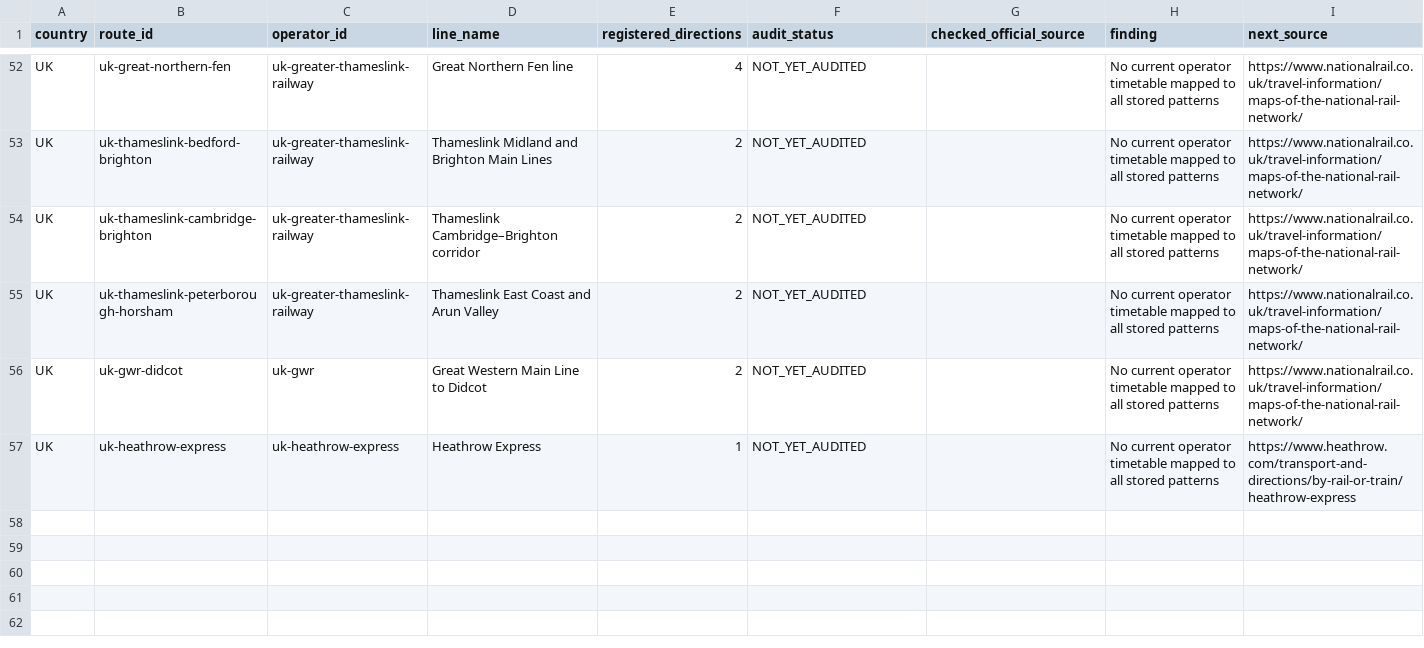
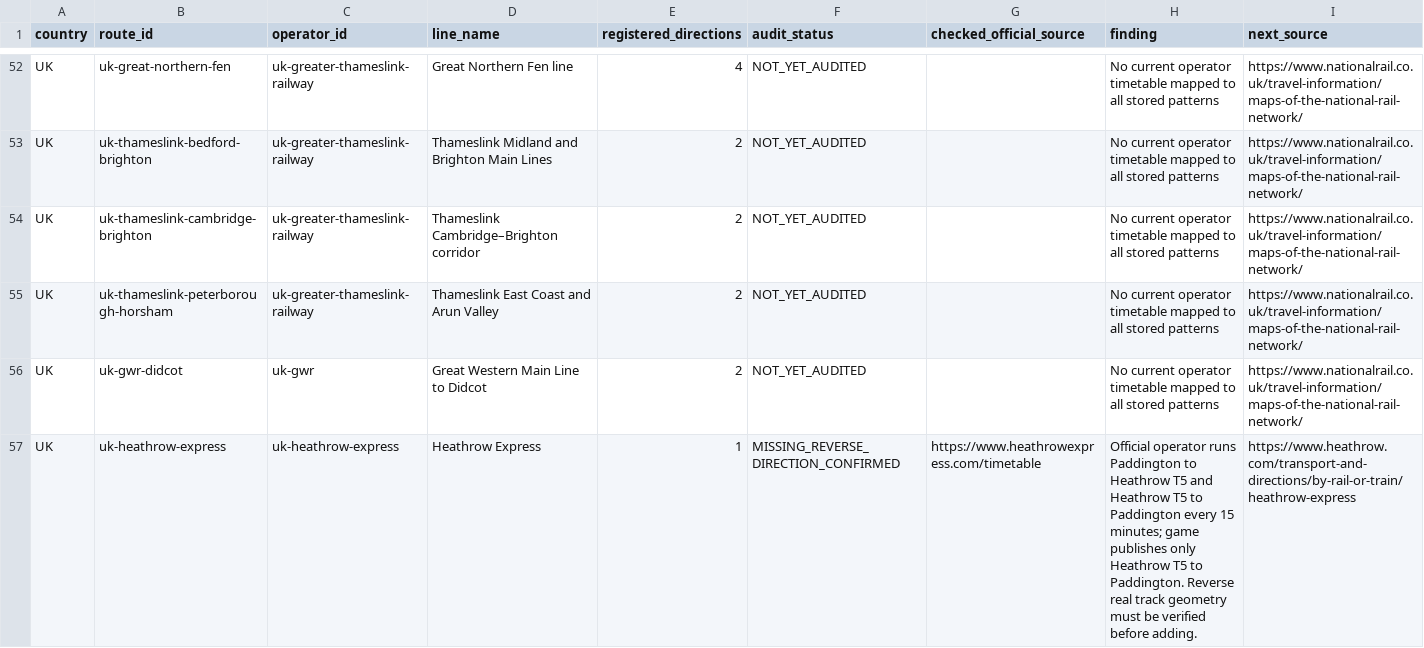
Before and after one commit to s3h0726/SUBTYPE, a CSV file: docs/timetable-audit/UK_ROUTE_AUDIT_56.csv, drawn as a sheet; only a part is shown, gaps mark what is left out.

```diff
--- a/docs/timetable-audit/UK_ROUTE_AUDIT_56.csv
+++ b/docs/timetable-audit/UK_ROUTE_AUDIT_56.csv
@@ -56,2 +56,2 @@ country,route_id,operator_id,line_name,registered_directions,audit_status,checke
 "UK","uk-gwr-didcot","uk-gwr","Great Western Main Line to Didcot","2","NOT_YET_AUDITED","","No current operator timetable mapped to all stored patterns","https://www.nationalrail.co.uk/travel-information/maps-of-the-national-rail-network/"
-"UK","uk-heathrow-express","uk-heathrow-express","Heathrow Express","1","NOT_YET_AUDITED","","No current operator timetable mapped to all stored patterns","https://www.heathrow.com/transport-and-directions/by-rail-or-train/heathrow-express"
+"UK","uk-heathrow-express","uk-heathrow-express","Heathrow Express","1","MISSING_REVERSE_DIRECTION_CONFIRMED","https://www.heathrowexpress.com/timetable","Official operator runs Paddington to Heathrow T5 and Heathrow T5 to Paddington every 15 minutes; game publishes only Heathrow T5 to Paddington. Reverse real track geometry must be verified before adding.","https://www.heathrow.com/transport-and-directions/by-rail-or-train/heathrow-express"
```
